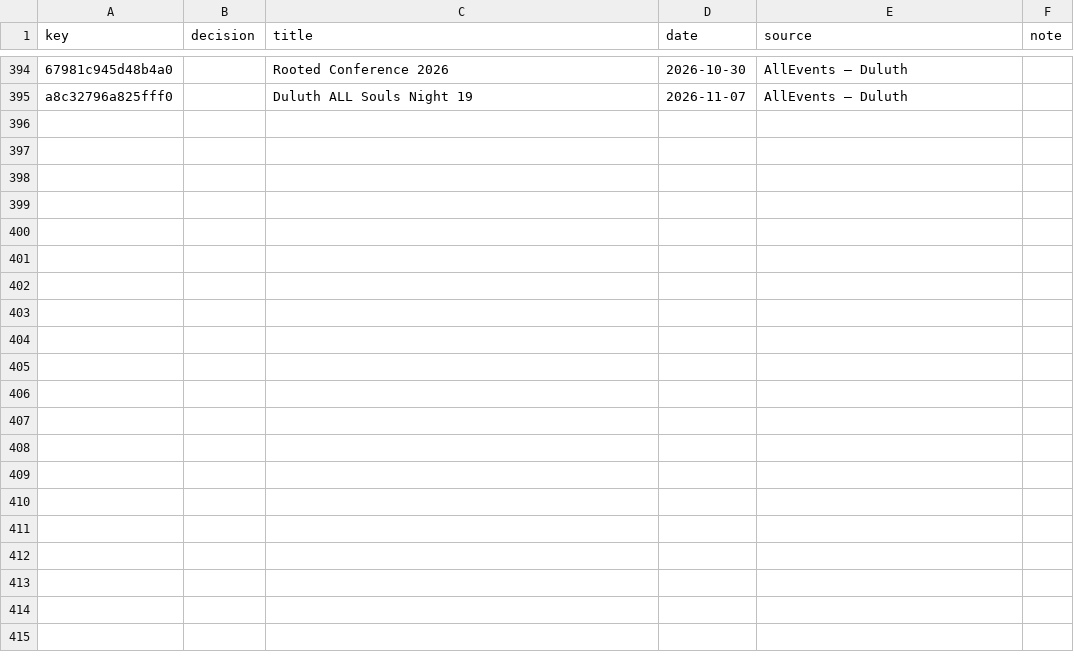
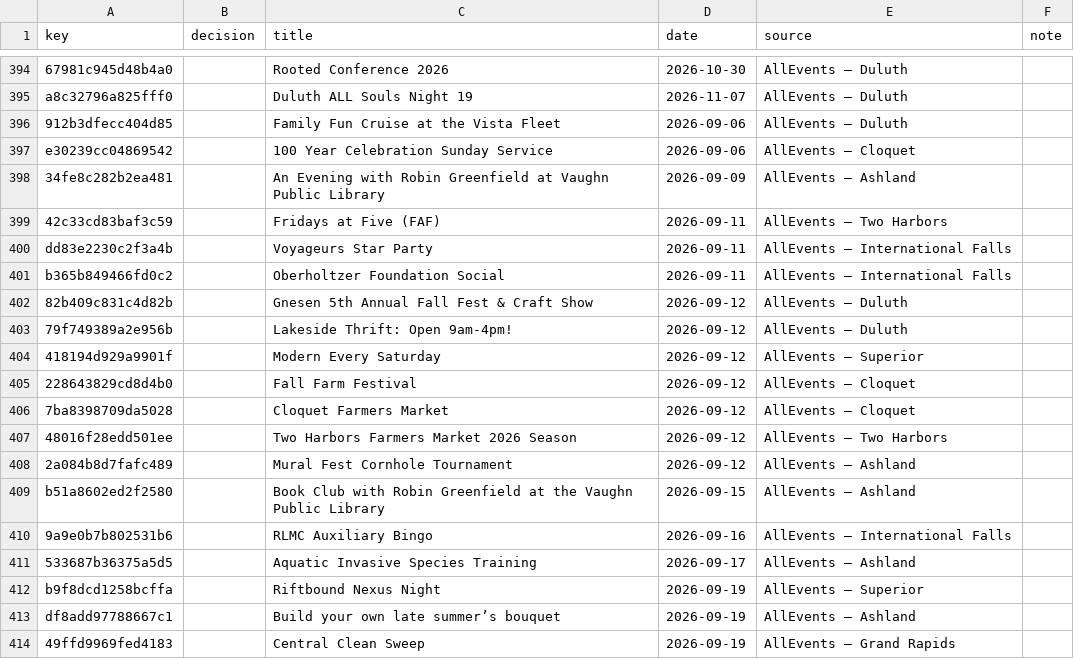
Before and after one commit to 8r0wnie/northland-events, a CSV file: site/data/decisions.csv, drawn as a sheet; only a part is shown, gaps mark what is left out; the diff covers the shown part only; the diff names each change by its address in the sheet, - before the commit and + after, or states it on an @@ line.

```diff
--- a/site/data/decisions.csv
+++ b/site/data/decisions.csv
+row 396: 912b3dfecc404d85 |  | Family Fun Cruise at the Vista Fleet | 2026-09-06 | AllEvents — Duluth
+row 397: e30239cc04869542 |  | 100 Year Celebration Sunday Service | 2026-09-06 | AllEvents — Cloquet
+row 398: 34fe8c282b2ea481 |  | An Evening with Robin Greenfield at Vaughn Public Library | 2026-09-09 | AllEvents — Ashland
+row 399: 42c33cd83baf3c59 |  | Fridays at Five (FAF) | 2026-09-11 | AllEvents — Two Harbors
+row 400: dd83e2230c2f3a4b |  | Voyageurs Star Party | 2026-09-11 | AllEvents — International Falls
+row 401: b365b849466fd0c2 |  | Oberholtzer Foundation Social | 2026-09-11 | AllEvents — International Falls
+row 402: 82b409c831c4d82b |  | Gnesen 5th Annual Fall Fest & Craft Show | 2026-09-12 | AllEvents — Duluth
+row 403: 79f749389a2e956b |  | Lakeside Thrift: Open 9am-4pm! | 2026-09-12 | AllEvents — Duluth
+row 404: 418194d929a9901f |  | Modern Every Saturday | 2026-09-12 | AllEvents — Superior
+row 405: 228643829cd8d4b0 |  | Fall Farm Festival | 2026-09-12 | AllEvents — Cloquet
+row 406: 7ba8398709da5028 |  | Cloquet Farmers Market | 2026-09-12 | AllEvents — Cloquet
+row 407: 48016f28edd501ee |  | Two Harbors Farmers Market 2026 Season | 2026-09-12 | AllEvents — Two Harbors
+row 408: 2a084b8d7fafc489 |  | Mural Fest Cornhole Tournament | 2026-09-12 | AllEvents — Ashland
+row 409: b51a8602ed2f2580 |  | Book Club with Robin Greenfield at the Vaughn Public Library | 2026-09-15 | AllEvents — Ashland
+row 410: 9a9e0b7b802531b6 |  | RLMC Auxiliary Bingo | 2026-09-16 | AllEvents — International Falls
+row 411: 533687b36375a5d5 |  | Aquatic Invasive Species Training | 2026-09-17 | AllEvents — Ashland
+row 412: b9f8dcd1258bcffa |  | Riftbound Nexus Night | 2026-09-19 | AllEvents — Superior
+row 413: df8add97788667c1 |  | Build your own late summer’s bouquet | 2026-09-19 | AllEvents — Ashland
+row 414: 49ffd9969fed4183 |  | Central Clean Sweep | 2026-09-19 | AllEvents — Grand Rapids
```
Also changed, not shown: 11 added rows elsewhere in this file, moderation/decisions.csv, 7 other files.
